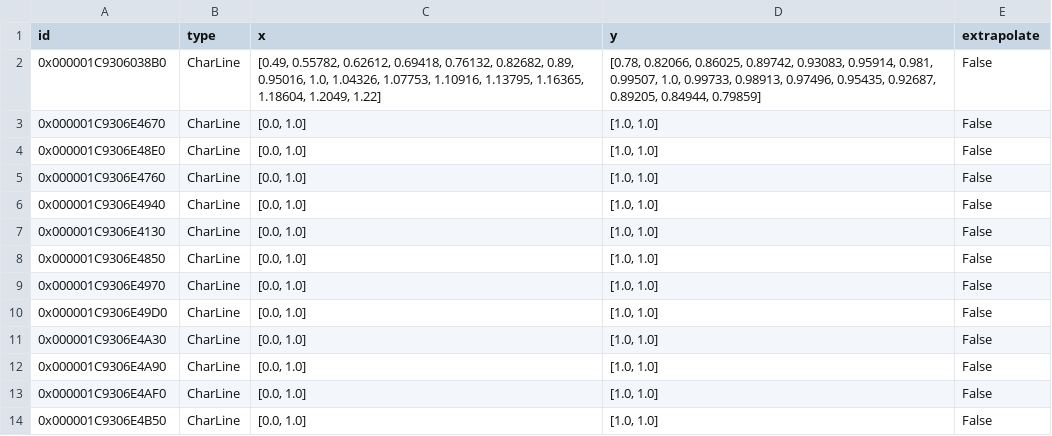
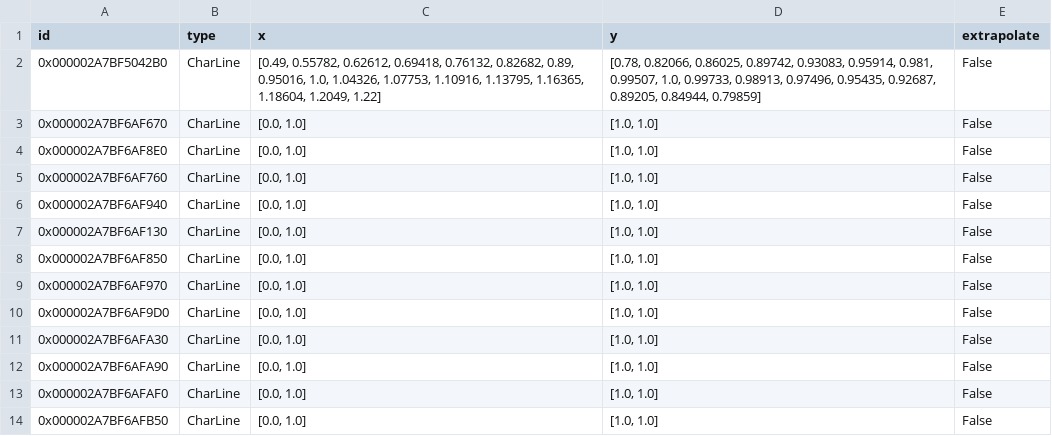
Before and after one commit to hamzaable/Modelling-of-Solar-Roof-Tiles, a CSV file: sdp/components/char_line.csv, drawn as a sheet.

```diff
--- a/sdp/components/char_line.csv
+++ b/sdp/components/char_line.csv
@@ -1,14 +1,14 @@
 id;type;x;y;extrapolate
-0x000001C9306038B0;CharLine;[0.49, 0.55782, 0.62612, 0.69418, 0.76132, 0.82682, 0.89, 0.95016, 1.0, 1.04326, 1.07753, 1.10916, 1.13795, 1.16365, 1.18604, 1.2049, 1.22];[0.78, 0.82066, 0.86025, 0.89742, 0.93083, 0.95914, 0.981, 0.99507, 1.0, 0.99733, 0.98913, 0.97496, 0.95435, 0.92687, 0.89205, 0.84944, 0.79859];False
-0x000001C9306E4670;CharLine;[0.0, 1.0];[1.0, 1.0];False
-0x000001C9306E48E0;CharLine;[0.0, 1.0];[1.0, 1.0];False
-0x000001C9306E4760;CharLine;[0.0, 1.0];[1.0, 1.0];False
-0x000001C9306E4940;CharLine;[0.0, 1.0];[1.0, 1.0];False
-0x000001C9306E4130;CharLine;[0.0, 1.0];[1.0, 1.0];False
-0x000001C9306E4850;CharLine;[0.0, 1.0];[1.0, 1.0];False
-0x000001C9306E4970;CharLine;[0.0, 1.0];[1.0, 1.0];False
-0x000001C9306E49D0;CharLine;[0.0, 1.0];[1.0, 1.0];False
-0x000001C9306E4A30;CharLine;[0.0, 1.0];[1.0, 1.0];False
-0x000001C9306E4A90;CharLine;[0.0, 1.0];[1.0, 1.0];False
-0x000001C9306E4AF0;CharLine;[0.0, 1.0];[1.0, 1.0];False
-0x000001C9306E4B50;CharLine;[0.0, 1.0];[1.0, 1.0];False
+0x000002A7BF5042B0;CharLine;[0.49, 0.55782, 0.62612, 0.69418, 0.76132, 0.82682, 0.89, 0.95016, 1.0, 1.04326, 1.07753, 1.10916, 1.13795, 1.16365, 1.18604, 1.2049, 1.22];[0.78, 0.82066, 0.86025, 0.89742, 0.93083, 0.95914, 0.981, 0.99507, 1.0, 0.99733, 0.98913, 0.97496, 0.95435, 0.92687, 0.89205, 0.84944, 0.79859];False
+0x000002A7BF6AF670;CharLine;[0.0, 1.0];[1.0, 1.0];False
+0x000002A7BF6AF8E0;CharLine;[0.0, 1.0];[1.0, 1.0];False
+0x000002A7BF6AF760;CharLine;[0.0, 1.0];[1.0, 1.0];False
+0x000002A7BF6AF940;CharLine;[0.0, 1.0];[1.0, 1.0];False
+0x000002A7BF6AF130;CharLine;[0.0, 1.0];[1.0, 1.0];False
+0x000002A7BF6AF850;CharLine;[0.0, 1.0];[1.0, 1.0];False
+0x000002A7BF6AF970;CharLine;[0.0, 1.0];[1.0, 1.0];False
+0x000002A7BF6AF9D0;CharLine;[0.0, 1.0];[1.0, 1.0];False
+0x000002A7BF6AFA30;CharLine;[0.0, 1.0];[1.0, 1.0];False
+0x000002A7BF6AFA90;CharLine;[0.0, 1.0];[1.0, 1.0];False
+0x000002A7BF6AFAF0;CharLine;[0.0, 1.0];[1.0, 1.0];False
+0x000002A7BF6AFB50;CharLine;[0.0, 1.0];[1.0, 1.0];False
```
Also changed, not shown: sdp/components/Compressor.csv, sdp/components/SolarCollector.csv, 5 other files.
